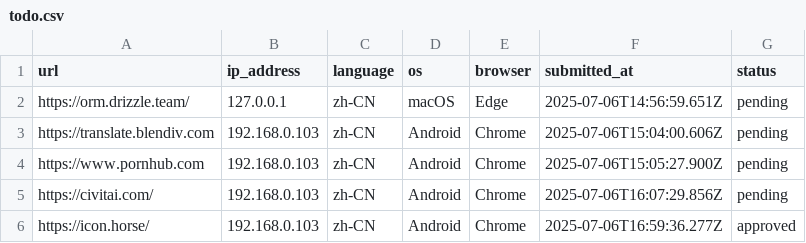
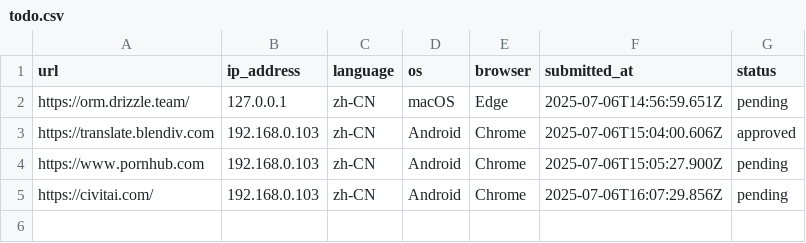
Before and after one commit to excing/testnote, a CSV file: todo.csv, drawn as a sheet.

Commit message:
Update pending submissions - 4 submissions

```diff
--- a/todo.csv
+++ b/todo.csv
@@ -2,5 +2,4 @@ url,ip_address,language,os,browser,submitted_at,status
 "https://orm.drizzle.team/","127.0.0.1","zh-CN","macOS","Edge","2025-07-06T14:56:59.651Z","pending"
-"https://translate.blendiv.com","192.168.0.103","zh-CN","Android","Chrome","2025-07-06T15:04:00.606Z","pending"
+"https://translate.blendiv.com","192.168.0.103","zh-CN","Android","Chrome","2025-07-06T15:04:00.606Z","approved"
 "https://www.pornhub.com","192.168.0.103","zh-CN","Android","Chrome","2025-07-06T15:05:27.900Z","pending"
 "https://civitai.com/","192.168.0.103","zh-CN","Android","Chrome","2025-07-06T16:07:29.856Z","pending"
-"https://icon.horse/","192.168.0.103","zh-CN","Android","Chrome","2025-07-06T16:59:36.277Z","approved"
```
